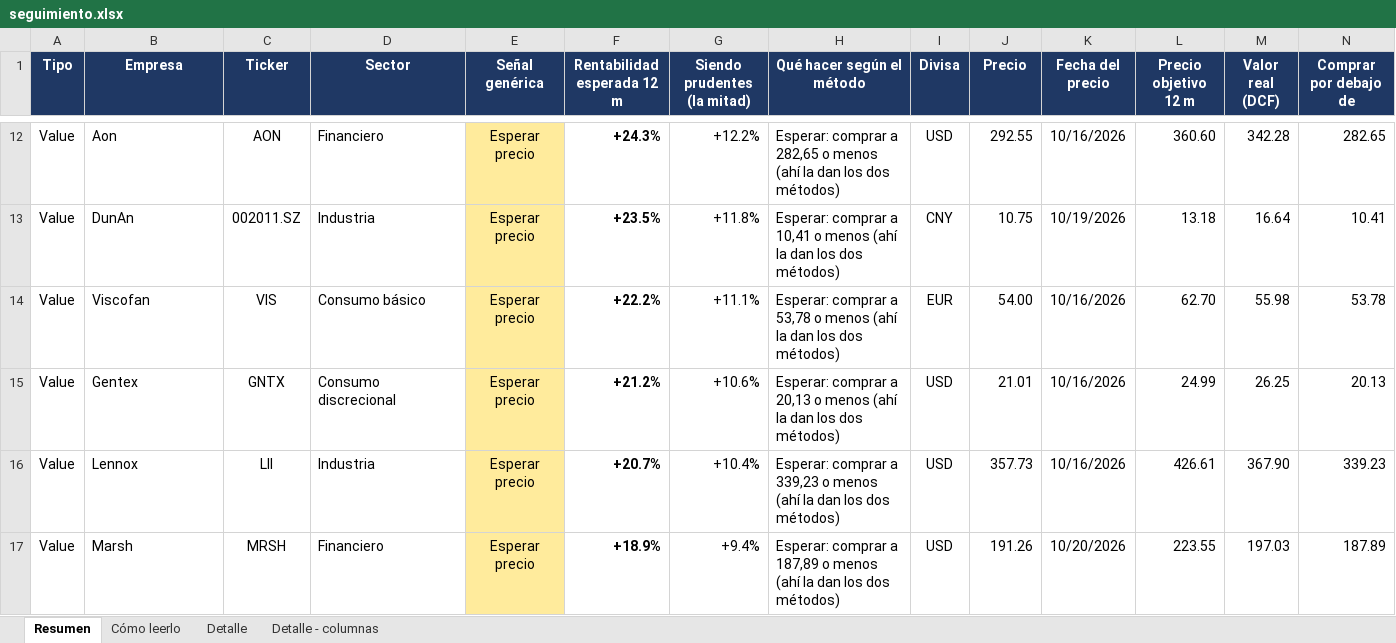
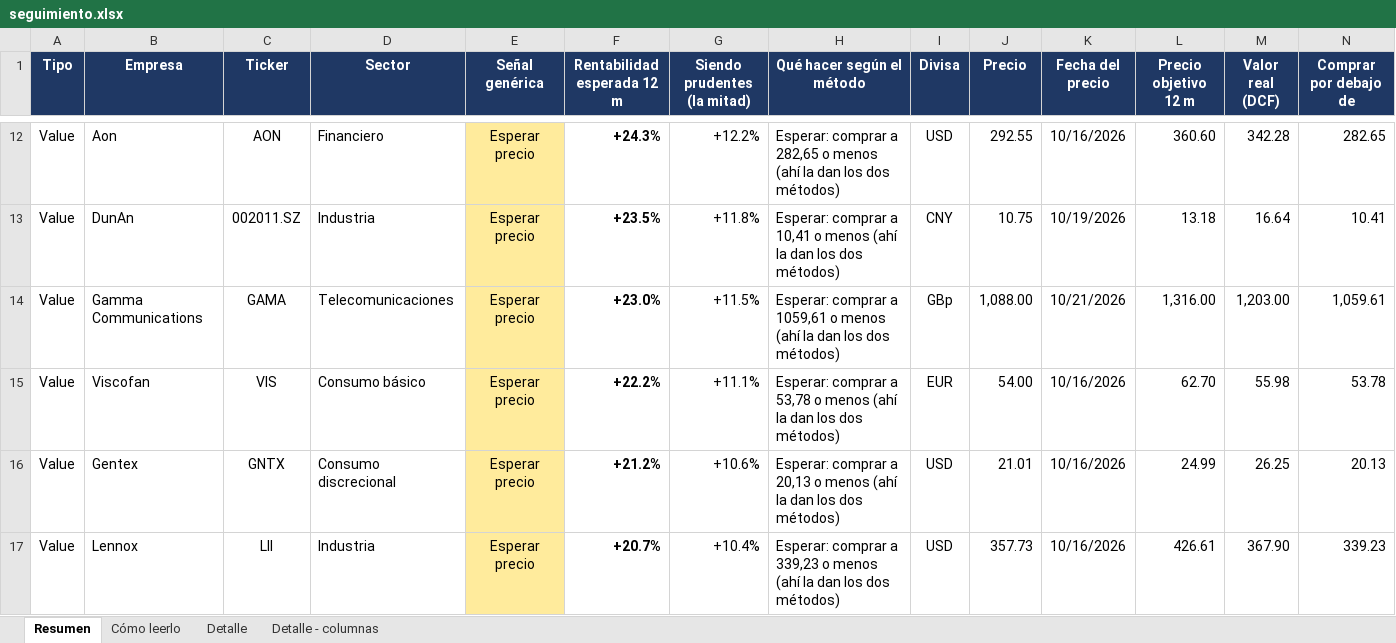
Before and after one commit to HotisS/analisis-inversion, an Excel workbook: seguimiento.xlsx, sheet Resumen, drawn as a sheet; only a part is shown, gaps mark what is left out; the shorter side is filled out with more unchanged rows; values as stored, in another font and other column widths than the file's, no borders; rows hold the shown columns only; the diff covers the shown part only; the diff names each change by its address in the sheet, - before the commit and + after, or states it on an @@ line.

```diff
--- a/seguimiento.xlsx (sheet Resumen)
+++ b/seguimiento.xlsx (sheet Resumen)
+row 14: Value | Gamma Communications | GAMA | Telecomunicaciones | Esperar precio | +23.0% | +11.5% | Esperar: comprar a 1059,61 o menos (ahí la dan los dos métodos) | GBp | 1,088.00 | 10/21/2026 | 1,316.00 | 1,203.00 | 1,059.61
```
Also changed, not shown: 3 added rows and 4 edited cells elsewhere in this sheet, sheet Detalle, 26 other files.
